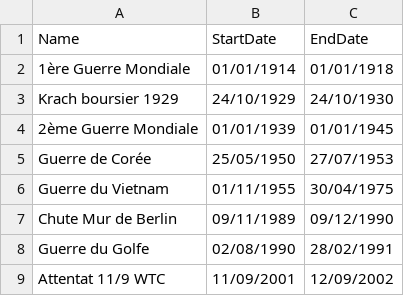
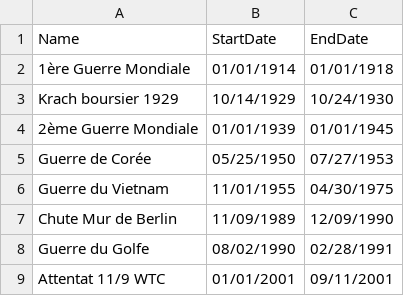
Before and after one commit to michaelchretien/INF8808_Equipe2, a CSV file: data/periods.csv, drawn as a sheet.

Commit message:
Fix pour les dates des période d/m/Y -> m/d/Y

```diff
--- a/data/periods.csv
+++ b/data/periods.csv
@@ -2,8 +2,8 @@ Name,StartDate,EndDate
 1ère Guerre Mondiale,01/01/1914,01/01/1918
-Krach boursier 1929,24/10/1929,24/10/1930
+Krach boursier 1929,10/14/1929,10/24/1930
 2ème Guerre Mondiale,01/01/1939,01/01/1945
-Guerre de Corée,25/05/1950,27/07/1953
-Guerre du Vietnam,01/11/1955,30/04/1975
-Chute Mur de Berlin,09/11/1989,09/12/1990
-Guerre du Golfe,02/08/1990,28/02/1991
-Attentat 11/9 WTC,11/09/2001,12/09/2002
+Guerre de Corée,05/25/1950,07/27/1953
+Guerre du Vietnam,11/01/1955,04/30/1975
+Chute Mur de Berlin,11/09/1989,12/09/1990
+Guerre du Golfe,08/02/1990,02/28/1991
+Attentat 11/9 WTC,01/01/2001,09/11/2001
```
